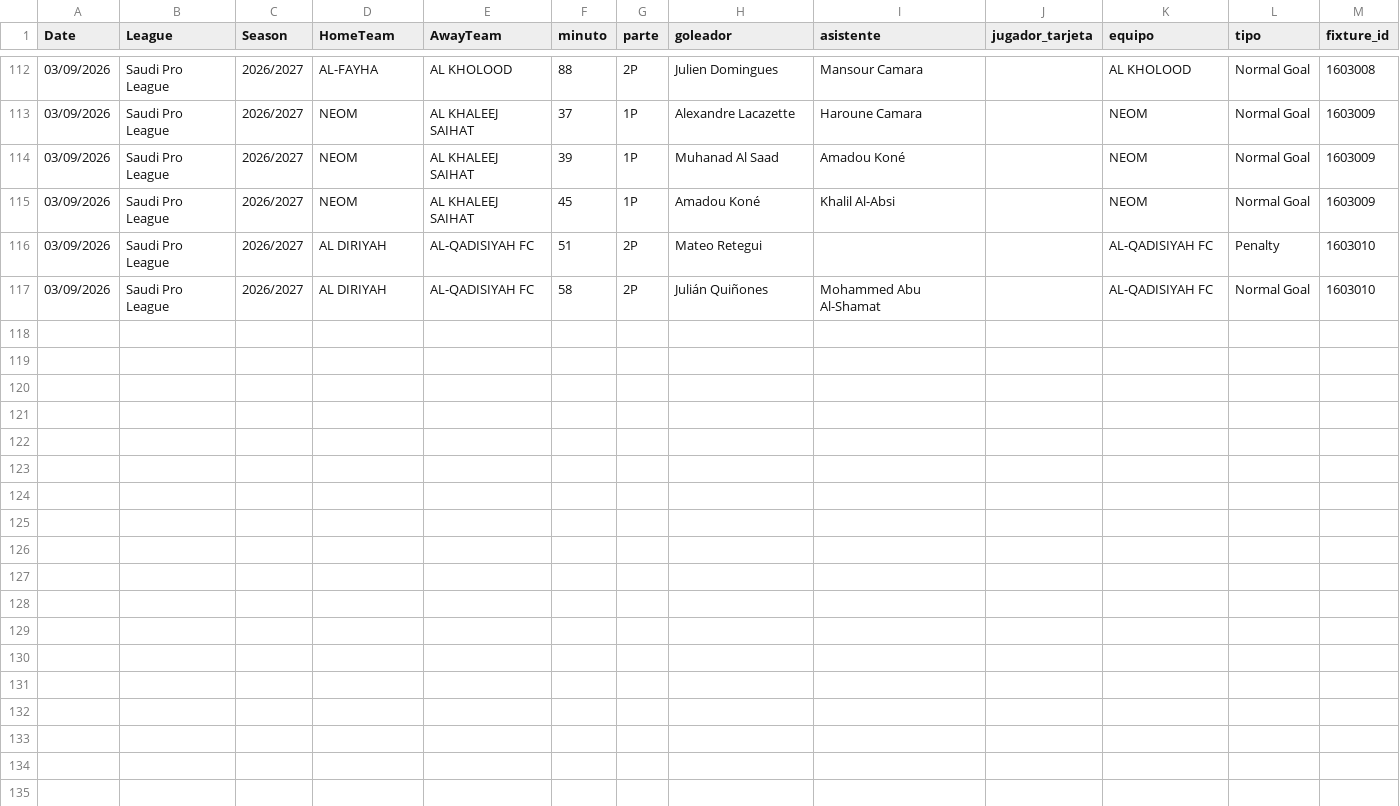
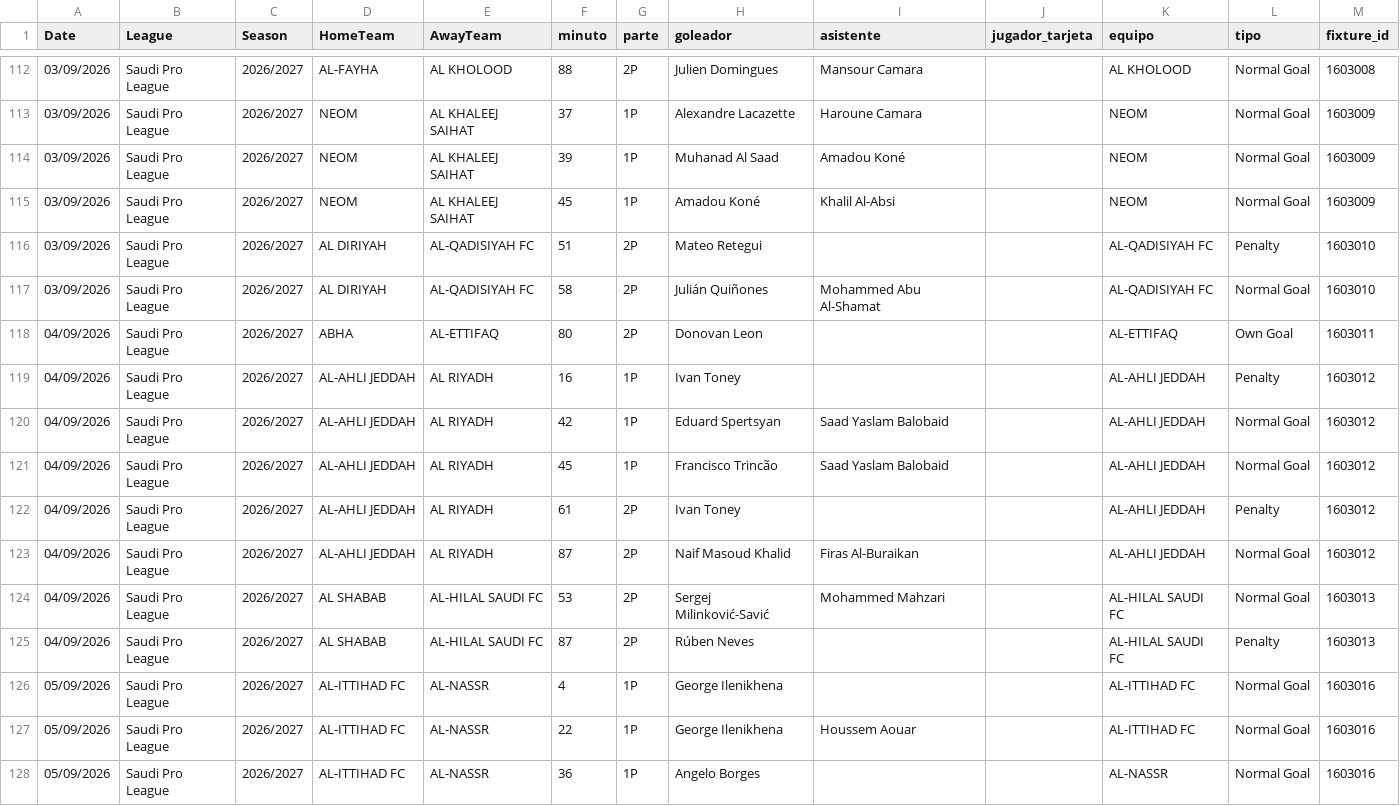
Before and after one commit to diegoroblesgutierrez87-pixel/mi-app-futbol, a CSV file: goles_arabia_actual.csv, drawn as a sheet; only a part is shown, gaps mark what is left out; the diff names each change by its address in the sheet, - before the commit and + after, or states it on an @@ line.

```diff
--- a/goles_arabia_actual.csv
+++ b/goles_arabia_actual.csv
+row 118: 04/09/2026 | Saudi Pro League | 2026/2027 | ABHA | AL-ETTIFAQ | 80 | 2P | Donovan Leon |  |  | AL-ETTIFAQ | Own Goal | 1603011
+row 119: 04/09/2026 | Saudi Pro League | 2026/2027 | AL-AHLI JEDDAH | AL RIYADH | 16 | 1P | Ivan Toney |  |  | AL-AHLI JEDDAH | Penalty | 1603012
+row 120: 04/09/2026 | Saudi Pro League | 2026/2027 | AL-AHLI JEDDAH | AL RIYADH | 42 | 1P | Eduard Spertsyan | Saad Yaslam Balobaid |  | AL-AHLI JEDDAH | Normal Goal | 1603012
+row 121: 04/09/2026 | Saudi Pro League | 2026/2027 | AL-AHLI JEDDAH | AL RIYADH | 45 | 1P | Francisco Trincão | Saad Yaslam Balobaid |  | AL-AHLI JEDDAH | Normal Goal | 1603012
+row 122: 04/09/2026 | Saudi Pro League | 2026/2027 | AL-AHLI JEDDAH | AL RIYADH | 61 | 2P | Ivan Toney |  |  | AL-AHLI JEDDAH | Penalty | 1603012
+row 123: 04/09/2026 | Saudi Pro League | 2026/2027 | AL-AHLI JEDDAH | AL RIYADH | 87 | 2P | Naif Masoud Khalid | Firas Al-Buraikan |  | AL-AHLI JEDDAH | Normal Goal | 1603012
+row 124: 04/09/2026 | Saudi Pro League | 2026/2027 | AL SHABAB | AL-HILAL SAUDI FC | 53 | 2P | Sergej Milinković-Savić | Mohammed Mahzari |  | AL-HILAL SAUDI FC | Normal Goal | 1603013
+row 125: 04/09/2026 | Saudi Pro League | 2026/2027 | AL SHABAB | AL-HILAL SAUDI FC | 87 | 2P | Rúben Neves |  |  | AL-HILAL SAUDI FC | Penalty | 1603013
+row 126: 05/09/2026 | Saudi Pro League | 2026/2027 | AL-ITTIHAD FC | AL-NASSR | 4 | 1P | George Ilenikhena |  |  | AL-ITTIHAD FC | Normal Goal | 1603016
+row 127: 05/09/2026 | Saudi Pro League | 2026/2027 | AL-ITTIHAD FC | AL-NASSR | 22 | 1P | George Ilenikhena | Houssem Aouar |  | AL-ITTIHAD FC | Normal Goal | 1603016
+row 128: 05/09/2026 | Saudi Pro League | 2026/2027 | AL-ITTIHAD FC | AL-NASSR | 36 | 1P | Angelo Borges |  |  | AL-NASSR | Normal Goal | 1603016
```
Also changed, not shown: arabia_actual.csv, asia_actual_j1j2k1k2csl1.csv, 5 other files.
